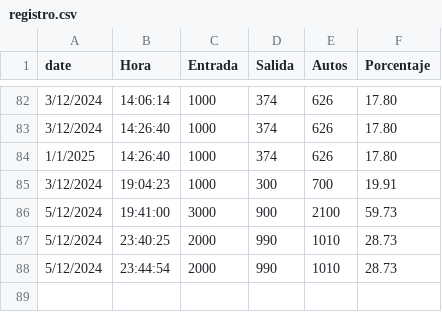
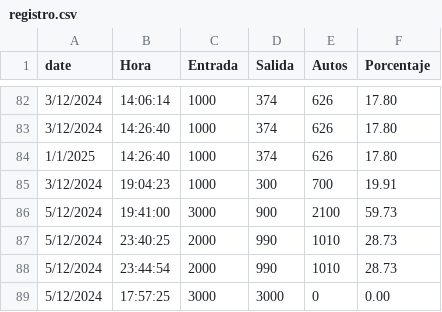
Before and after one commit to SamFlynn0105/ocupacionCalc, a CSV file: registro.csv, drawn as a sheet; only a part is shown, gaps mark what is left out; the diff names each change by its address in the sheet, - before the commit and + after, or states it on an @@ line.

```diff
--- a/registro.csv
+++ b/registro.csv
+row 89: 5/12/2024 | 17:57:25 | 3000 | 3000 | 0 | 0.00
```
Also changed, not shown: 1 other file.
